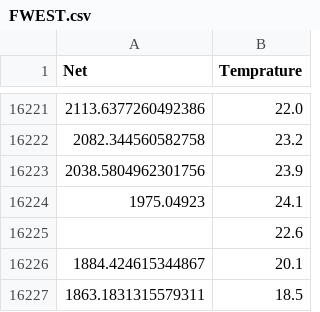
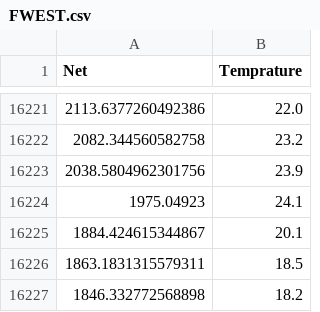
Before and after one commit to ivbhatt/correction, a CSV file: corrected/L2/FWEST.csv, drawn as a sheet; only a part is shown, gaps mark what is left out; the shorter side is filled out with more unchanged rows; the diff names each change by its address in the sheet, - before the commit and + after, or states it on an @@ line.

```diff
--- a/corrected/L2/FWEST.csv
+++ b/corrected/L2/FWEST.csv
-row 16225:  | 22.6
```
Also changed, not shown: corrected/L2/COAST.csv, corrected/L2/EAST.csv, 5 other files.
